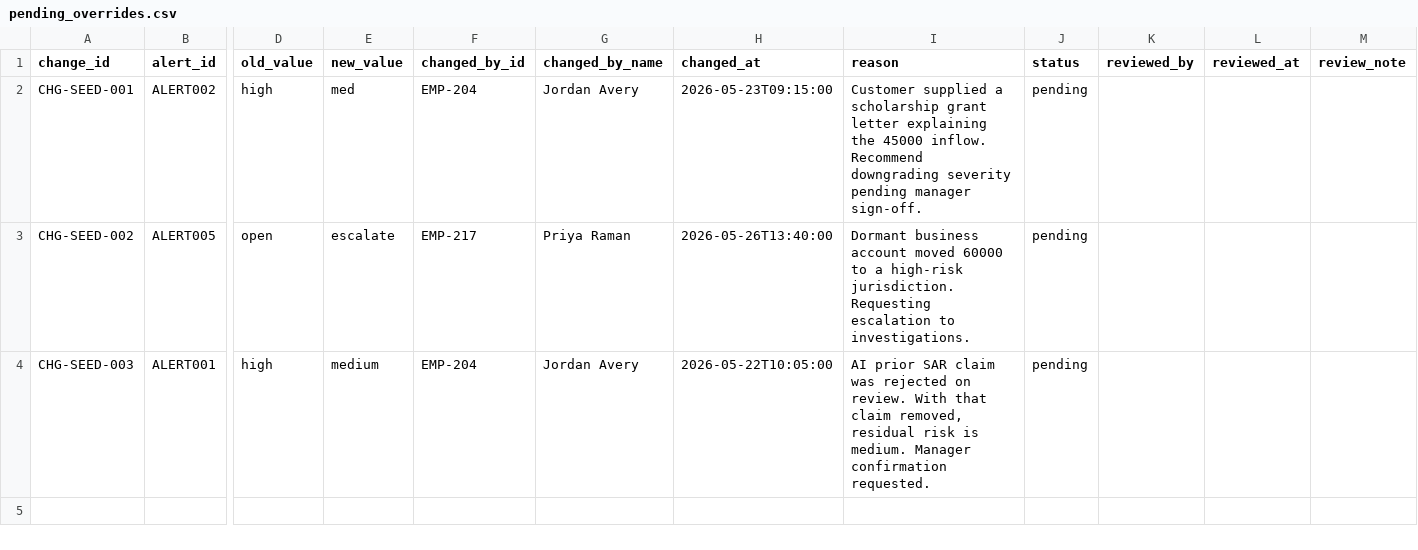
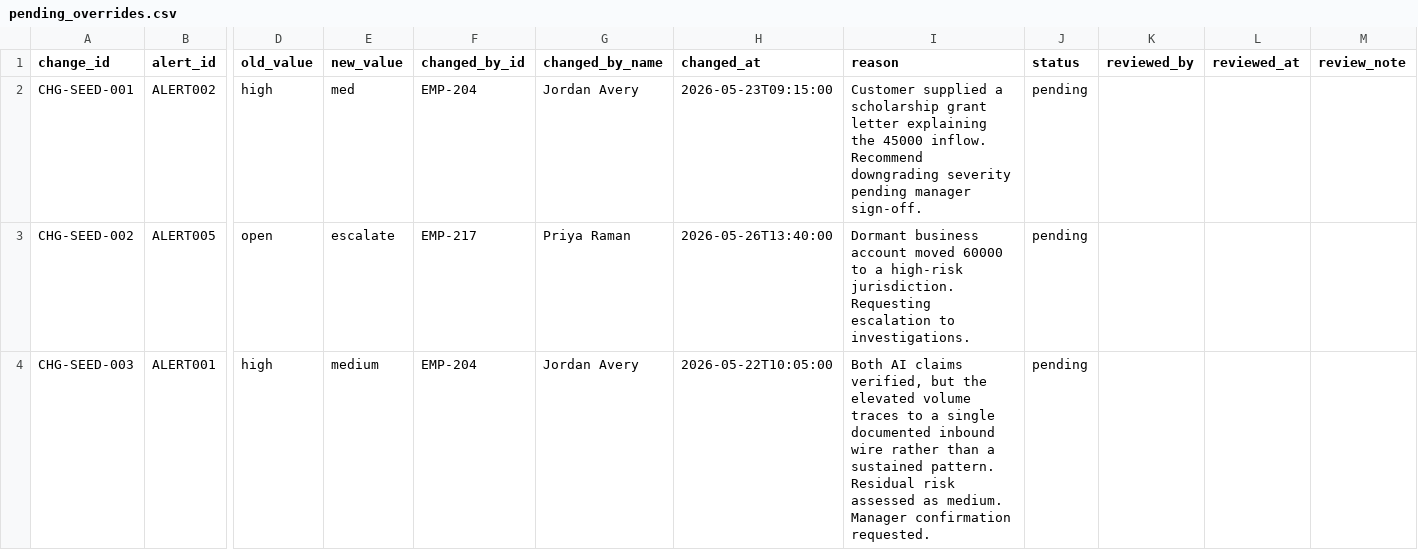
Before and after one commit to leishka-pagan/Lumen, a CSV file: data/pending_overrides.csv, drawn as a sheet; only a part is shown, gaps mark what is left out; the diff names each change by its address in the sheet, - before the commit and + after, or states it on an @@ line.

```diff
--- a/data/pending_overrides.csv
+++ b/data/pending_overrides.csv
-I4 (reason): AI prior SAR claim was rejected on review. With that claim removed, residual risk is medium. Manager…
+I4 (reason): Both AI claims verified, but the elevated volume traces to a single documented inbound wire rather than a sustained pattern. Residual risk assessed as medium. Manager…
```
Also changed, not shown: data/case_lifecycle.csv, data/demo_baseline/case_lifecycle.csv, 18 other files.
